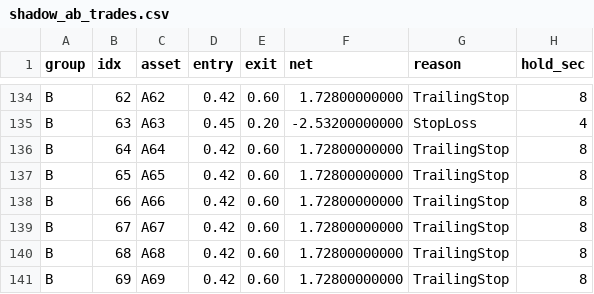
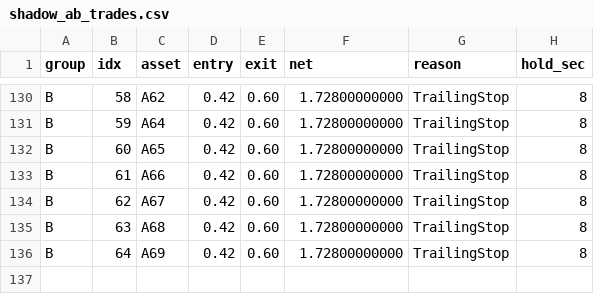
Before and after one commit to ceer-quant/BlitzkriegBot, a CSV file: docs/reports/data/shadow_ab_trades.csv, drawn as a sheet; only a part is shown, gaps mark what is left out; removed rows and columns are numbered as before the commit, all else as after; the diff covers the shown part only; the diff names each change by its address in the sheet, - before the commit and + after, or states it on an @@ line.

```diff
--- a/docs/reports/data/shadow_ab_trades.csv
+++ b/docs/reports/data/shadow_ab_trades.csv
-B130 (idx): 62
+B130 (idx): 58
-row 135: B | 63 | A63 | 0.45 | 0.20 | -2.53200000000 | StopLoss | 4
-B131 (idx): 64
+B131 (idx): 59
-B132 (idx): 65
+B132 (idx): 60
-B133 (idx): 66
+B133 (idx): 61
-B134 (idx): 67
+B134 (idx): 62
-B135 (idx): 68
+B135 (idx): 63
-B136 (idx): 69
+B136 (idx): 64
```
Also changed, not shown: 4 removed rows and 23 edited cells elsewhere in this file, 11 other files.
